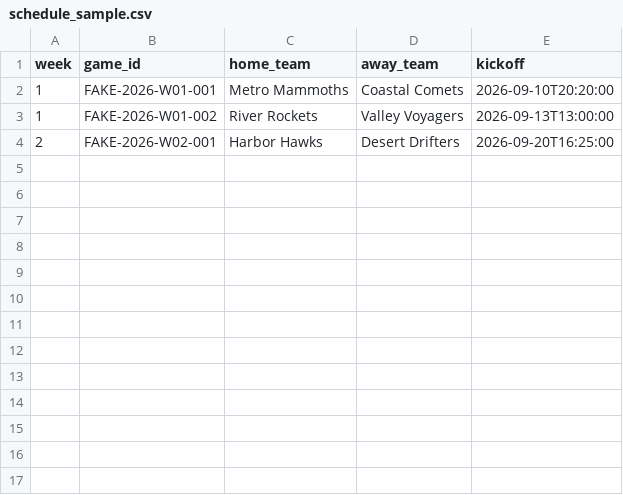
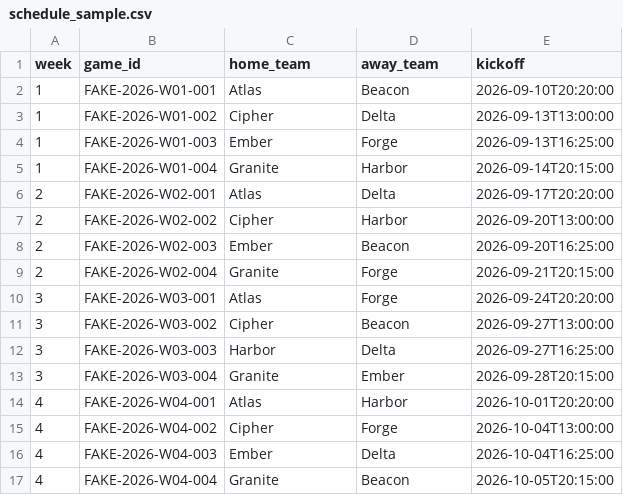
Before and after one commit to theofleishman-ops/nfl-survivor-model, a CSV file: data/sample/schedule_sample.csv, drawn as a sheet.

```diff
--- a/data/sample/schedule_sample.csv
+++ b/data/sample/schedule_sample.csv
@@ -1,4 +1,17 @@
 week,game_id,home_team,away_team,kickoff
-1,FAKE-2026-W01-001,Metro Mammoths,Coastal Comets,2026-09-10T20:20:00
-1,FAKE-2026-W01-002,River Rockets,Valley Voyagers,2026-09-13T13:00:00
-2,FAKE-2026-W02-001,Harbor Hawks,Desert Drifters,2026-09-20T16:25:00
+1,FAKE-2026-W01-001,Atlas,Beacon,2026-09-10T20:20:00
+1,FAKE-2026-W01-002,Cipher,Delta,2026-09-13T13:00:00
+1,FAKE-2026-W01-003,Ember,Forge,2026-09-13T16:25:00
+1,FAKE-2026-W01-004,Granite,Harbor,2026-09-14T20:15:00
+2,FAKE-2026-W02-001,Atlas,Delta,2026-09-17T20:20:00
+2,FAKE-2026-W02-002,Cipher,Harbor,2026-09-20T13:00:00
+2,FAKE-2026-W02-003,Ember,Beacon,2026-09-20T16:25:00
+2,FAKE-2026-W02-004,Granite,Forge,2026-09-21T20:15:00
+3,FAKE-2026-W03-001,Atlas,Forge,2026-09-24T20:20:00
+3,FAKE-2026-W03-002,Cipher,Beacon,2026-09-27T13:00:00
+3,FAKE-2026-W03-003,Harbor,Delta,2026-09-27T16:25:00
+3,FAKE-2026-W03-004,Granite,Ember,2026-09-28T20:15:00
+4,FAKE-2026-W04-001,Atlas,Harbor,2026-10-01T20:20:00
+4,FAKE-2026-W04-002,Cipher,Forge,2026-10-04T13:00:00
+4,FAKE-2026-W04-003,Ember,Delta,2026-10-04T16:25:00
+4,FAKE-2026-W04-004,Granite,Beacon,2026-10-05T20:15:00
```
Also changed, not shown: data/sample/odds_sample.csv, 20 other files.
